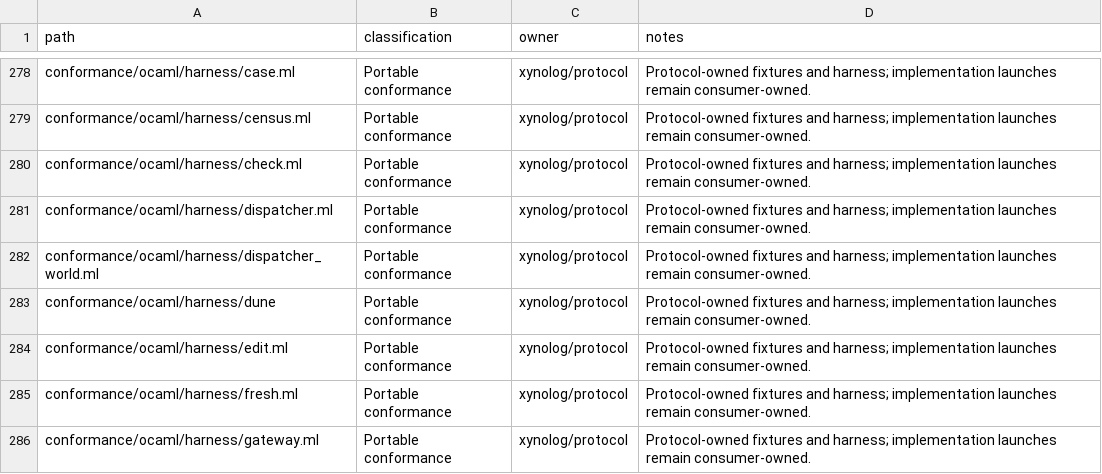
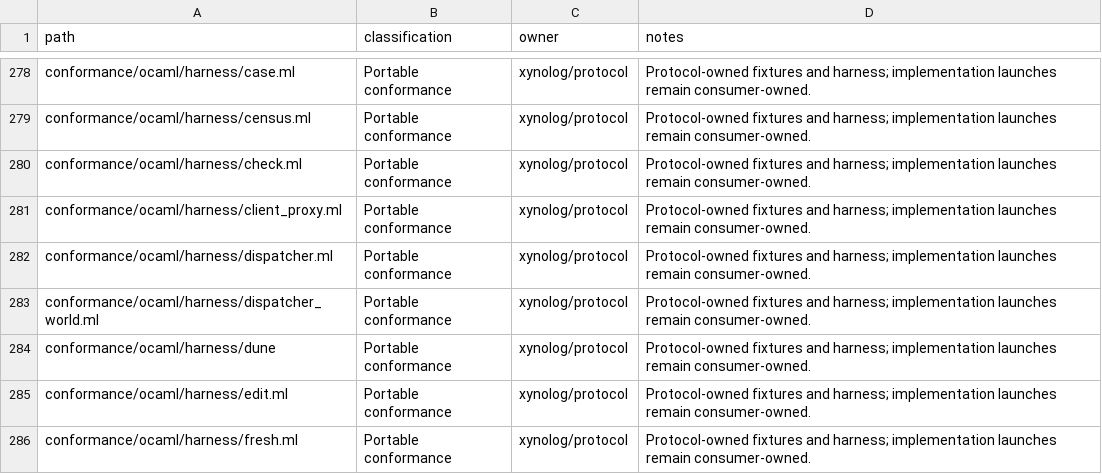
Before and after one commit to Xynoplex/protocol, a CSV file: OWNERSHIP-INVENTORY.csv, drawn as a sheet; only a part is shown, gaps mark what is left out; the shorter side is filled out with more unchanged rows; the diff names each change by its address in the sheet, - before the commit and + after, or states it on an @@ line.

Commit message:
The client proxy runs on the OCaml harness
client_proxy.ml ports harness/client-proxy.ts: it records every request a
client makes and every event each stream carried, cuts and refuses the
client's connections, holds, answers, leaves unanswered and loses an answer
to a request, passes a stream on a few bytes at a time, and carries a frame
the gateway never sends. Run.until waits on a condition the proxy
broadcasts. The harness's own cases hold its abrupt ends and its rechunking
against a stand-in.

Signed-off-by: Adam Pingel <oss@pingel.org>

```diff
--- a/OWNERSHIP-INVENTORY.csv
+++ b/OWNERSHIP-INVENTORY.csv
+row 281: conformance/ocaml/harness/client_proxy.ml | Portable conformance | xynolog/protocol | Protocol-owned fixtures and harness; implementation launches remain consumer-owned.
```
Also changed, not shown: 3 other files.
